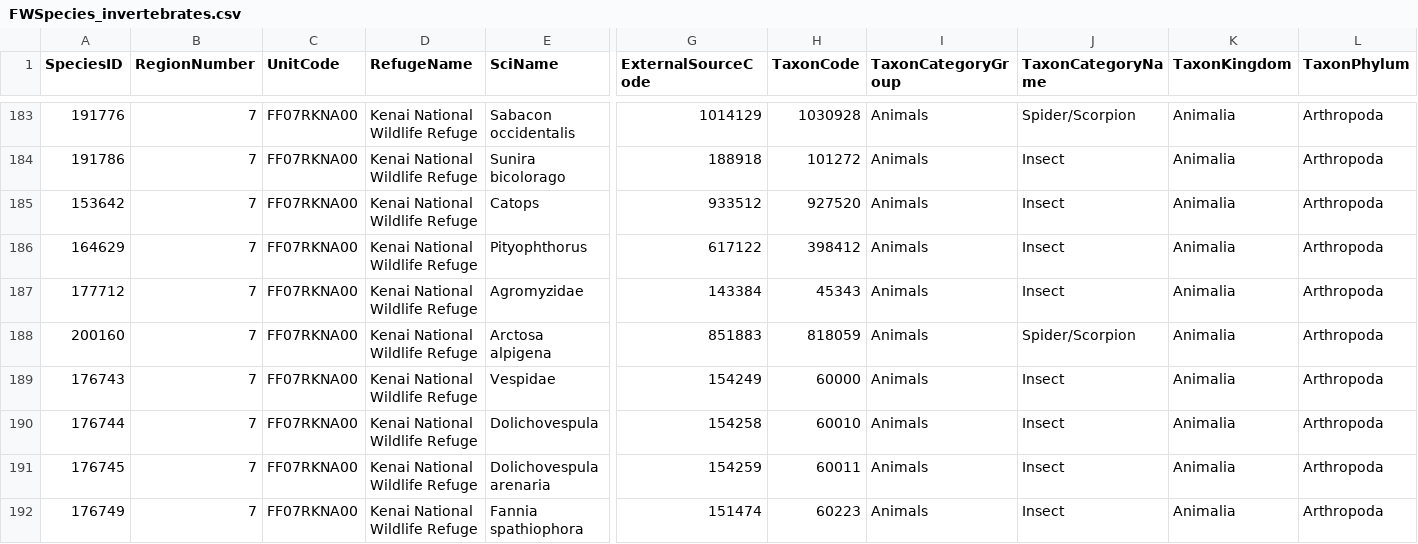
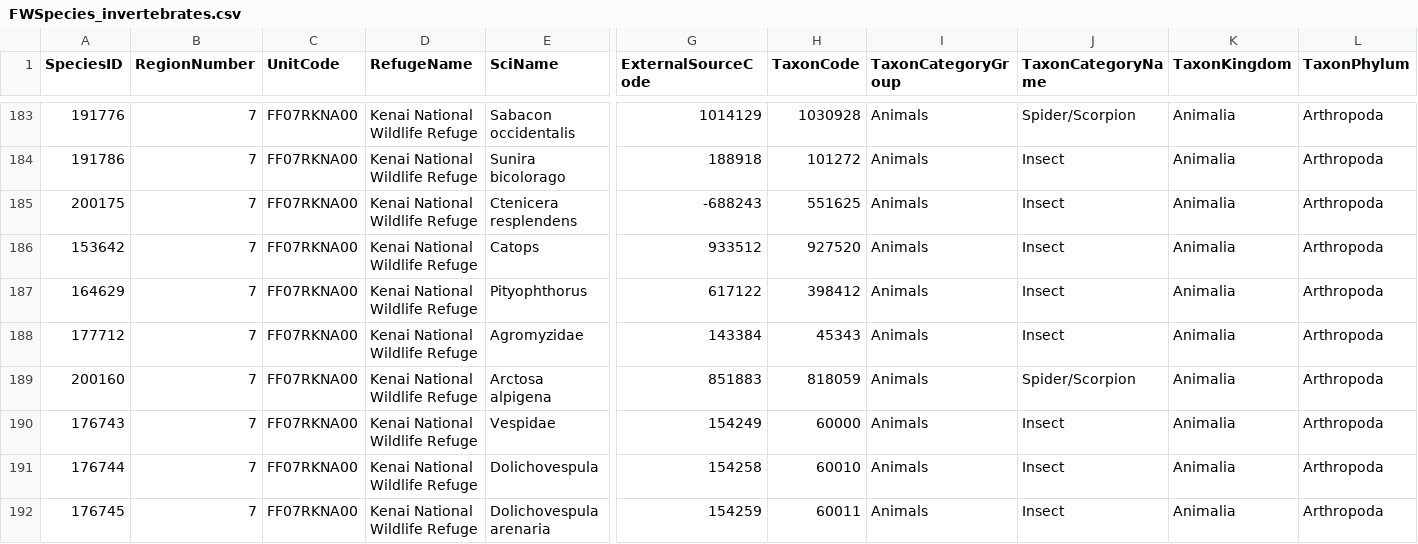
Before and after one commit to Kenai-NWR-bio/KenaiNWRspecies, a CSV file: data/FWSpecies/FWSpecies_invertebrates.csv, drawn as a sheet; only a part is shown, gaps mark what is left out; the shorter side is filled out with more unchanged rows; rows hold the shown columns only; the diff names each change by its address in the sheet, - before the commit and + after, or states it on an @@ line.

Commit message:
Move Ctenicera resplendens to FWSpecies

```diff
--- a/data/FWSpecies/FWSpecies_invertebrates.csv
+++ b/data/FWSpecies/FWSpecies_invertebrates.csv
+row 185: 200175 | 7 | FF07RKNA00 | Kenai National Wildlife Refuge | Ctenicera resplendens | -688243 | 551625 | Animals | Insect | Animalia | Arthropoda
```
Also changed, not shown: data/non_FWSpecies_records.csv.
